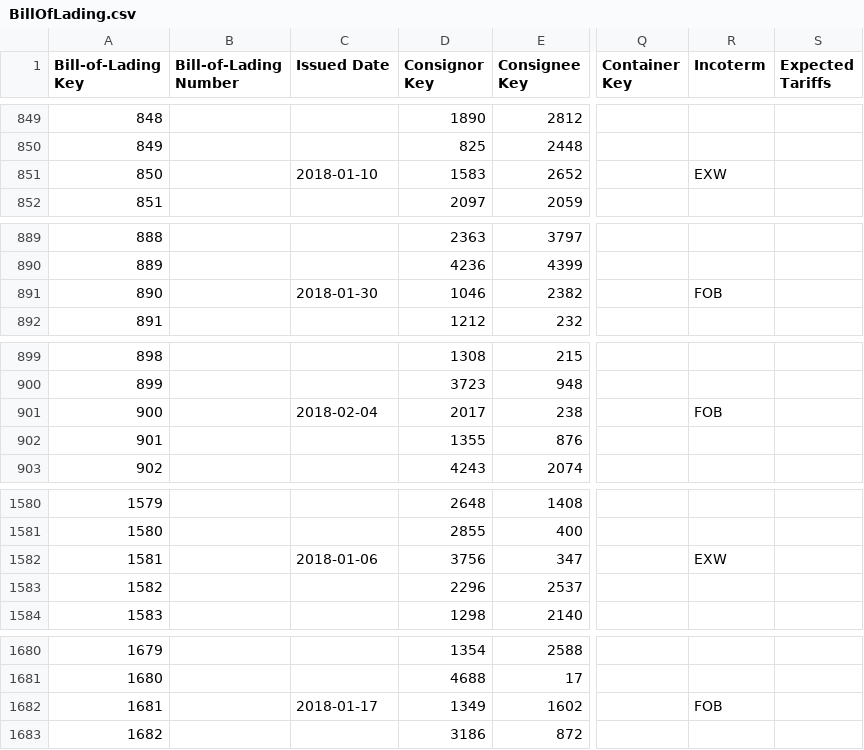
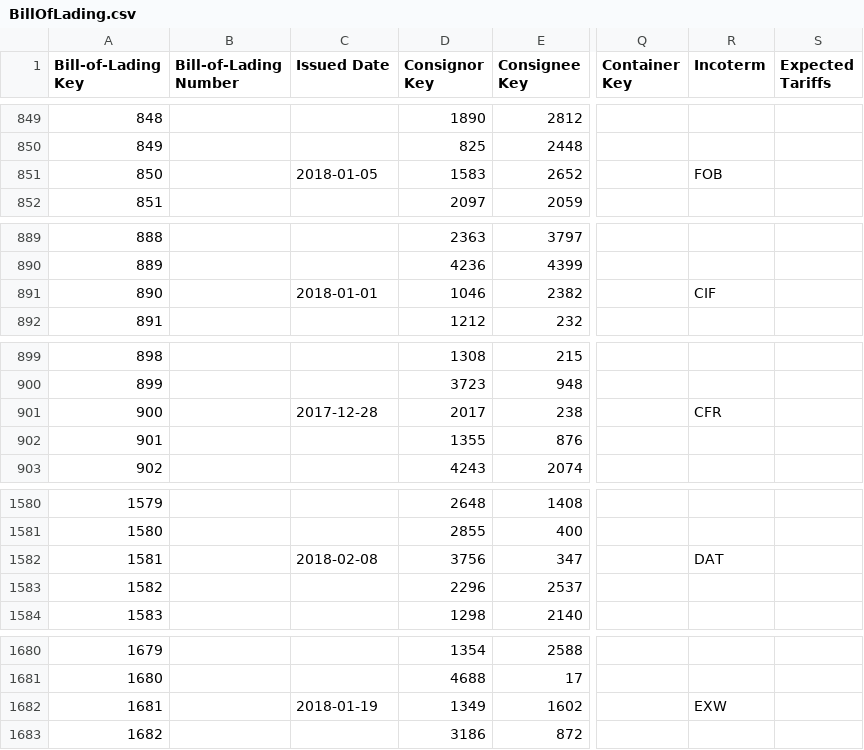
Before and after one commit to da-frog/sea-freight-shipping, a CSV file: database/500/BillOfLading.csv, drawn as a sheet; only a part is shown, gaps mark what is left out; the diff covers the shown part only; the diff names each change by its address in the sheet, - before the commit and + after, or states it on an @@ line.

```diff
--- a/database/500/BillOfLading.csv
+++ b/database/500/BillOfLading.csv
-C851 (Issued Date): 2018-01-10
+C851 (Issued Date): 2018-01-05
-R851 (Incoterm): EXW
+R851 (Incoterm): FOB
-C891 (Issued Date): 2018-01-30
+C891 (Issued Date): 2018-01-01
-R891 (Incoterm): FOB
+R891 (Incoterm): CIF
-C901 (Issued Date): 2018-02-04
+C901 (Issued Date): 2017-12-28
-R901 (Incoterm): FOB
+R901 (Incoterm): CFR
-C1582 (Issued Date): 2018-01-06
+C1582 (Issued Date): 2018-02-08
-R1582 (Incoterm): EXW
+R1582 (Incoterm): DAT
-C1682 (Issued Date): 2018-01-17
+C1682 (Issued Date): 2018-01-19
-R1682 (Incoterm): FOB
+R1682 (Incoterm): EXW
```
Also changed, not shown: 72 edited cells elsewhere in this file, database/500/LegSchedule.csv, database/500/Shipment.csv, 4 other files.
